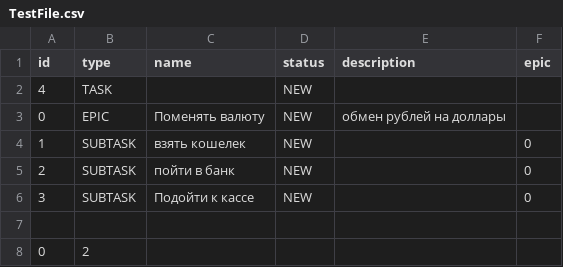
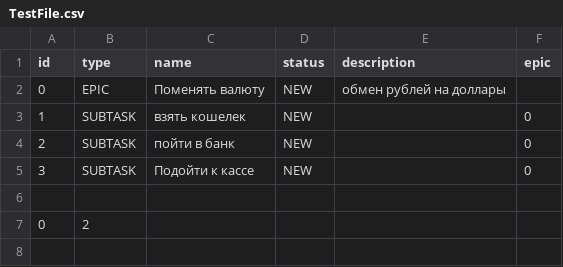
Before and after one commit to DavidLeibman/Trello, a CSV file: TestFile.csv, drawn as a sheet.

```diff
--- a/TestFile.csv
+++ b/TestFile.csv
@@ -1,3 +1,2 @@
 id,type,name,status,description,epic
-4,TASK,,NEW,
 0,EPIC,Поменять валюту,NEW,обмен рублей на доллары
```
Also changed, not shown: 2 other files.
